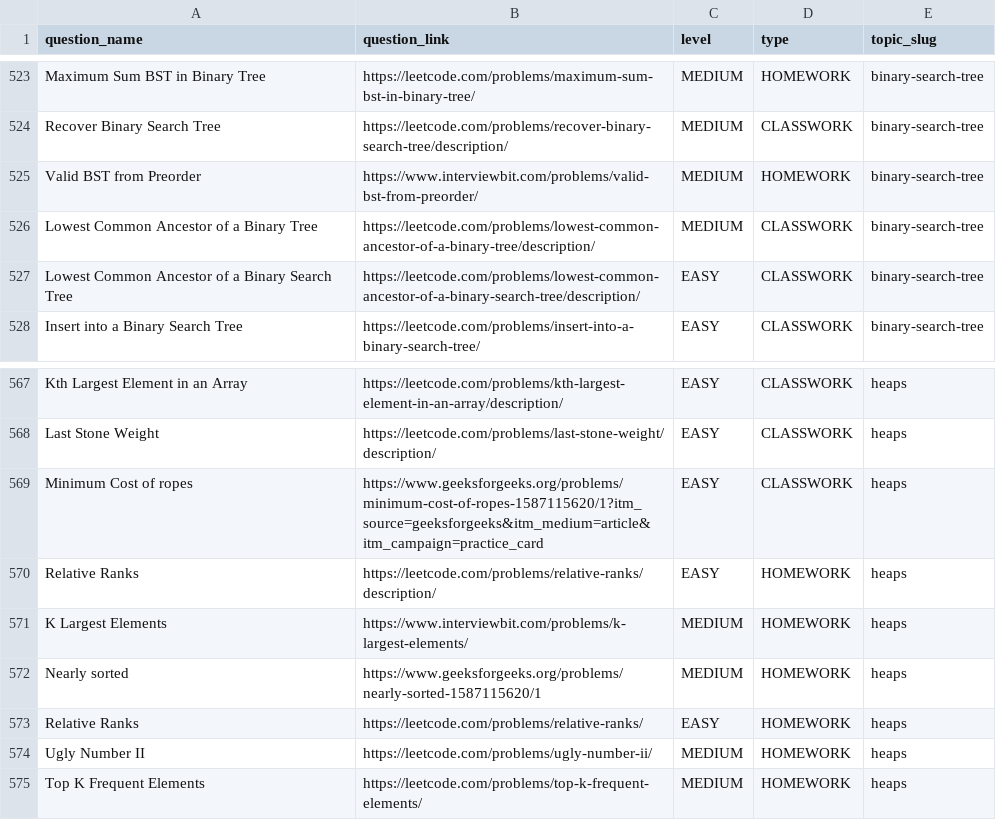
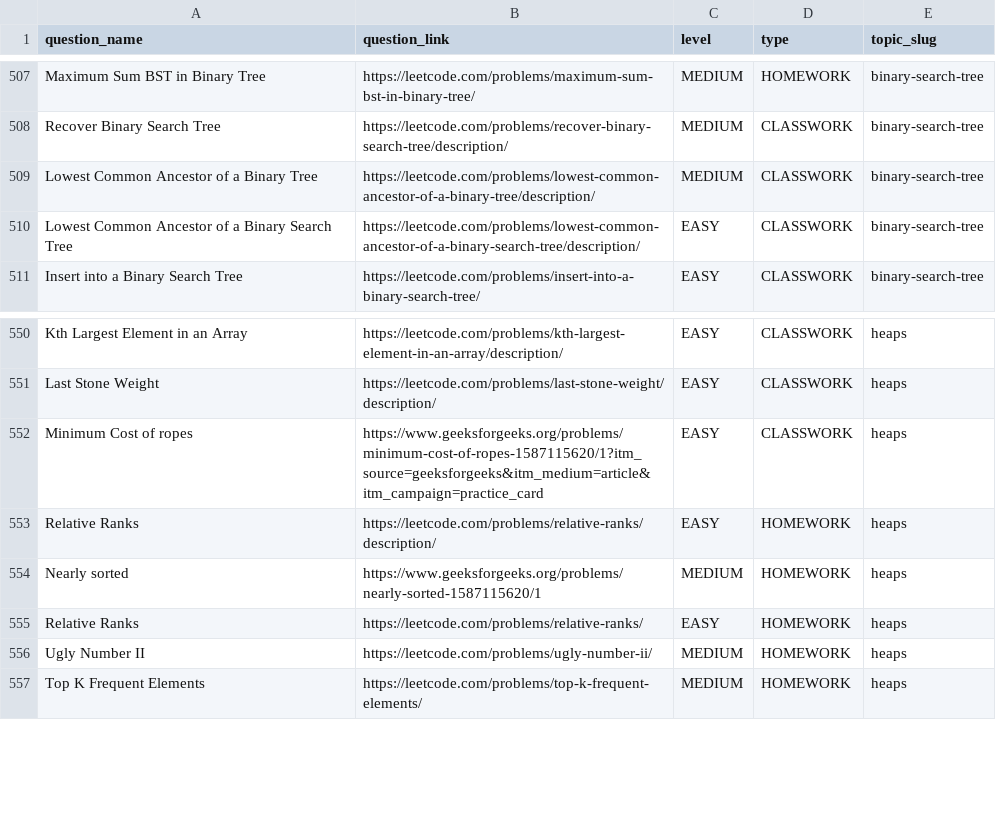
Before and after one commit to dhruv608/BruteForce, a CSV file: public/seedData/Questions-Bank.csv, drawn as a sheet; only a part is shown, gaps mark what is left out; the diff covers the shown part only; the diff names each change by its address in the sheet, - before the commit and + after, or states it on an @@ line.

```diff
--- a/public/seedData/Questions-Bank.csv
+++ b/public/seedData/Questions-Bank.csv
-row 525: Valid BST from Preorder | https://www.interviewbit.com/problems/valid-bst-from-preorder/ | MEDIUM | HOMEWORK | binary-search-tree
-row 571: K Largest Elements | https://www.interviewbit.com/problems/k-largest-elements/ | MEDIUM | HOMEWORK | heaps
```
Also changed, not shown: 16 removed rows elsewhere in this file, 15 other files.
